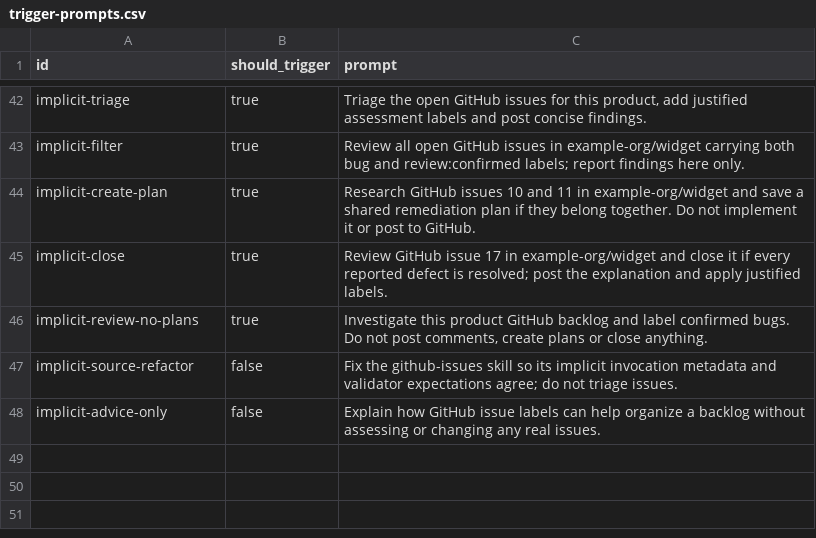
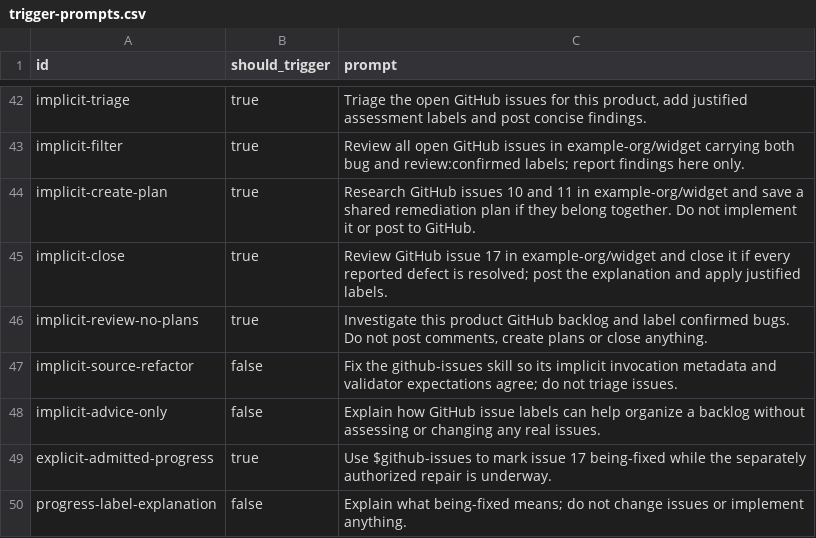
Before and after one commit to nebius/nebius-ps-services, a CSV file: skills/github-issues/evals/trigger-prompts.csv, drawn as a sheet; only a part is shown, gaps mark what is left out; the diff names each change by its address in the sheet, - before the commit and + after, or states it on an @@ line.

```diff
--- a/skills/github-issues/evals/trigger-prompts.csv
+++ b/skills/github-issues/evals/trigger-prompts.csv
+row 49: explicit-admitted-progress | true | Use $github-issues to mark issue 17 being-fixed while the separately authorized repair is underway.
+row 50: progress-label-explanation | false | Explain what being-fixed means; do not change issues or implement anything.
```
Also changed, not shown: 46 other files.
